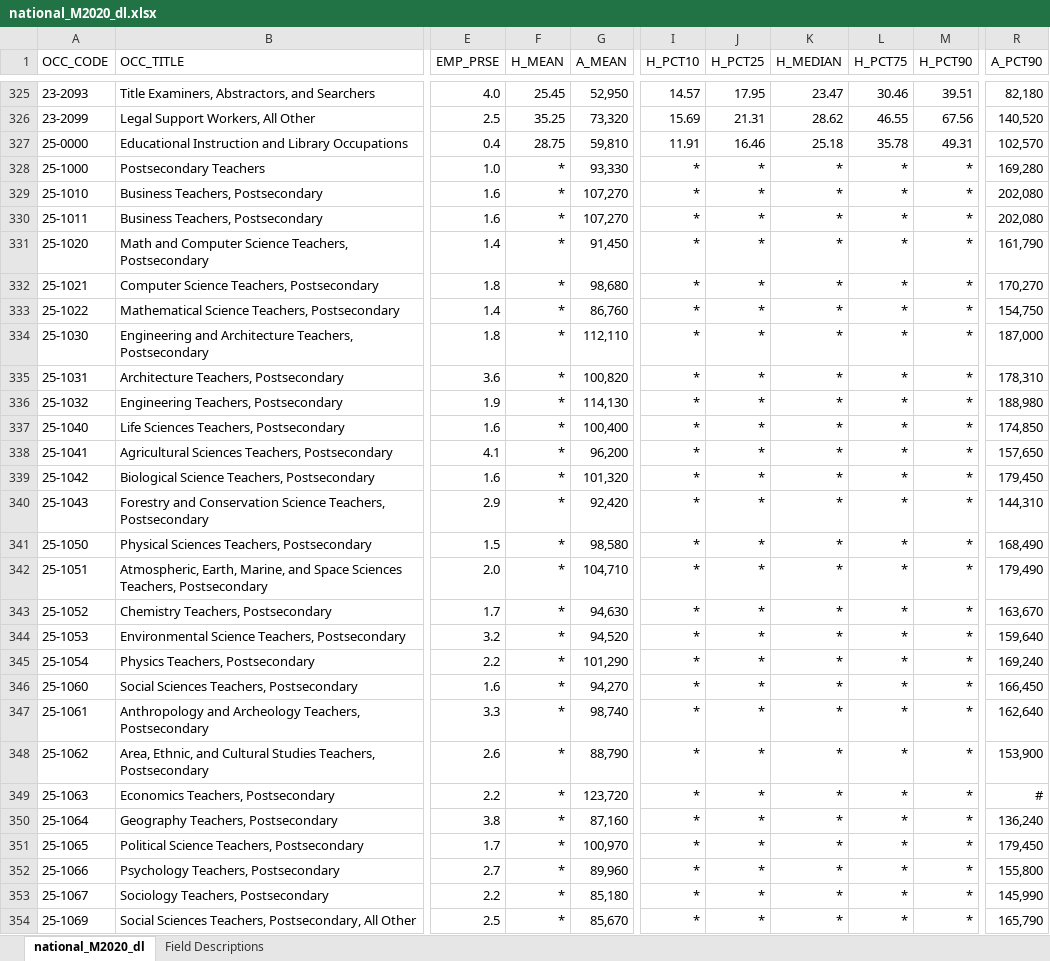
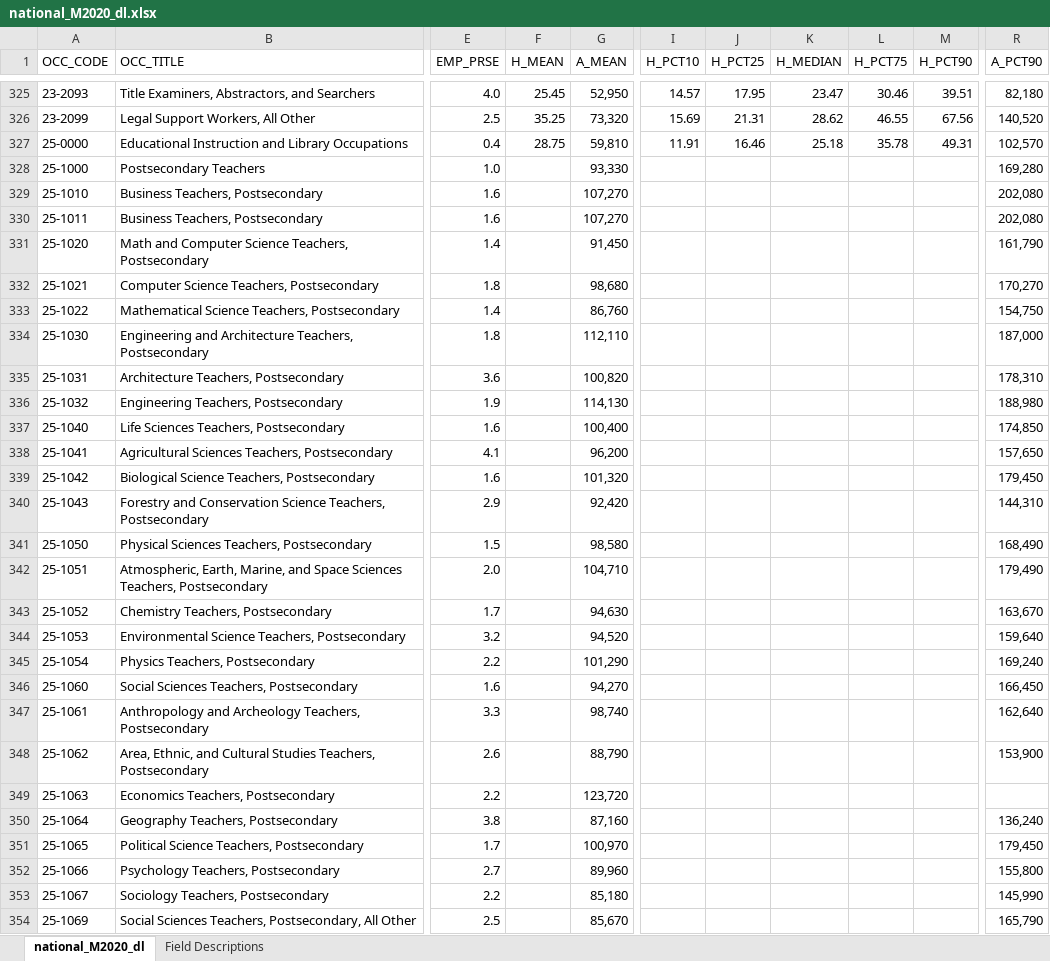
Before and after one commit to SethMarkarian/StrideFundingProject, an Excel workbook: strideNCESCrosswalkPrototypePython/national_M2020_dl.xlsx, sheet national_M2020_dl, drawn as a sheet; only a part is shown, gaps mark what is left out; values as stored, in another font and other column widths than the file's, no borders; the diff covers the shown part only; the diff names each change by its address in the sheet, - before the commit and + after, or states it on an @@ line.

Commit message:
Fixed national_M2020_dl spreadsheet and turned it into a parquet

```diff
--- a/strideNCESCrosswalkPrototypePython/national_M2020_dl.xlsx (sheet national_M2020_dl)
+++ b/strideNCESCrosswalkPrototypePython/national_M2020_dl.xlsx (sheet national_M2020_dl)
-F328:F354 (H_MEAN): *
+F328:F354 (H_MEAN): (empty)
-I328:I354 (H_PCT10): *
+I328:I354 (H_PCT10): (empty)
-J328:J354 (H_PCT25): *
+J328:J354 (H_PCT25): (empty)
-K328:K354 (H_MEDIAN): *
+K328:K354 (H_MEDIAN): (empty)
-L328:L354 (H_PCT75): *
+L328:L354 (H_PCT75): (empty)
-M328:M354 (H_PCT90): *
+M328:M354 (H_PCT90): (empty)
-R349 (A_PCT90): #
+R349 (A_PCT90): (empty)
```
Also changed, not shown: 546 edited cells elsewhere in this sheet, 2 other files.
